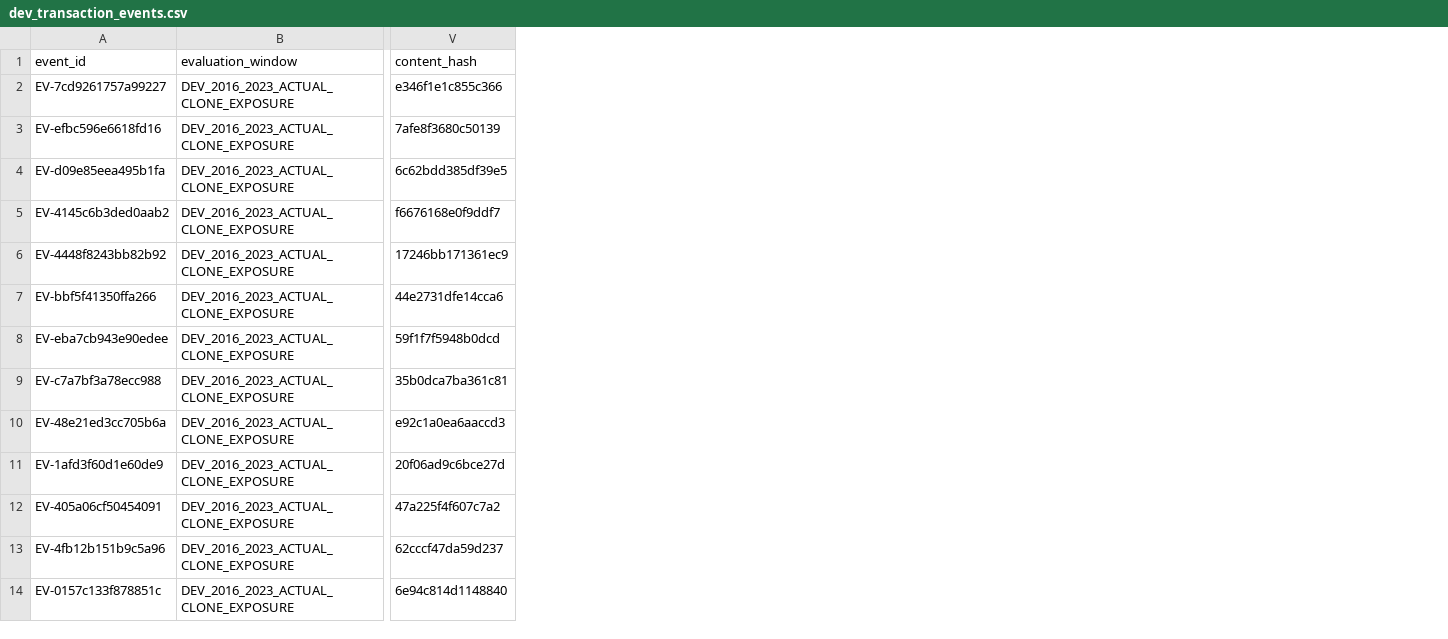
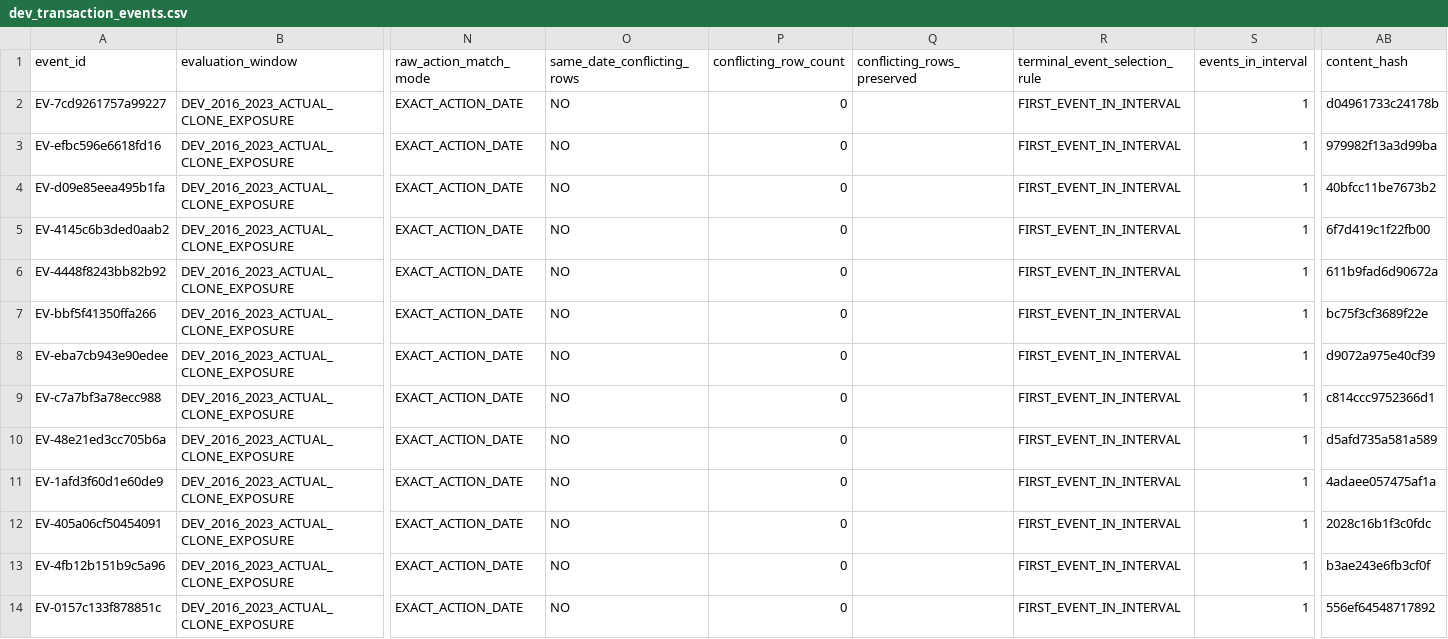
Before and after one commit to jtribandis/momentum-validation, a CSV file: results/phaseE/dev_transaction_events.csv, drawn as a sheet; only a part is shown, gaps mark what is left out; addresses are those after the commit; the diff covers the shown part only; the diff names each change by its address in the sheet, - before the commit and + after, or states it on an @@ line.

```diff
--- a/results/phaseE/dev_transaction_events.csv
+++ b/results/phaseE/dev_transaction_events.csv
+column N (raw_action_match_mode), rows 2-14: all EXACT_ACTION_DATE
+column O (same_date_conflicting_rows), rows 2-14: all NO
+column P (conflicting_row_count), rows 2-14: all 0
+column Q (conflicting_rows_preserved), empty
+column R (terminal_event_selection_rule), rows 2-14: all FIRST_EVENT_IN_INTERVAL
+column S (events_in_interval), rows 2-14: all 1
-AB2 (content_hash): e346f1e1c855c366
+AB2 (content_hash): d04961733c24178b
-AB3 (content_hash): 7afe8f3680c50139
+AB3 (content_hash): 979982f13a3d99ba
-AB4 (content_hash): 6c62bdd385df39e5
+AB4 (content_hash): 40bfcc11be7673b2
-AB5 (content_hash): f6676168e0f9ddf7
+AB5 (content_hash): 6f7d419c1f22fb00
-AB6 (content_hash): 17246bb171361ec9
+AB6 (content_hash): 611b9fad6d90672a
-AB7 (content_hash): 44e2731dfe14cca6
+AB7 (content_hash): bc75f3cf3689f22e
-AB8 (content_hash): 59f1f7f5948b0dcd
+AB8 (content_hash): d9072a975e40cf39
-AB9 (content_hash): 35b0dca7ba361c81
+AB9 (content_hash): c814ccc9752366d1
-AB10 (content_hash): e92c1a0ea6aaccd3
+AB10 (content_hash): d5afd735a581a589
-AB11 (content_hash): 20f06ad9c6bce27d
+AB11 (content_hash): 4adaee057475af1a
-AB12 (content_hash): 47a225f4f607c7a2
+AB12 (content_hash): 2028c16b1f3c0fdc
-AB13 (content_hash): 62cccf47da59d237
+AB13 (content_hash): b3ae243e6fb3cf0f
-AB14 (content_hash): 6e94c814d1148840
+AB14 (content_hash): 556ef64548717892
```
Also changed, not shown: 48 edited cells elsewhere in this file, 8 other files.
